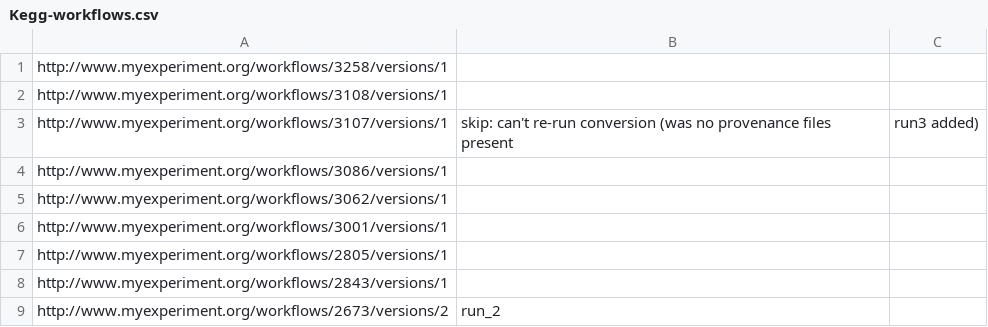
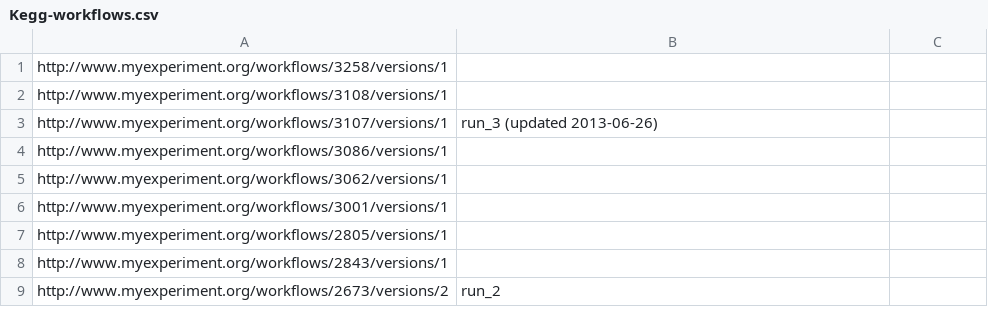
Before and after one commit to wf4ever/ro-catalogue, a CSV file: v0.1/in-use-submission/kegg-workflow-evaluation/Kegg-workflows.csv, drawn as a sheet; only a part is shown.

Commit message:
Update list of KEGG workflows to include 3107; update expetcted results in README.txt

```diff
--- a/v0.1/in-use-submission/kegg-workflow-evaluation/Kegg-workflows.csv
+++ b/v0.1/in-use-submission/kegg-workflow-evaluation/Kegg-workflows.csv
@@ -2,3 +2,3 @@ http://www.myexperiment.org/workflows/3258/versions/1
 http://www.myexperiment.org/workflows/3108/versions/1
-http://www.myexperiment.org/workflows/3107/versions/1,skip: can't re-run conversion (was no provenance files present, run3 added)
+http://www.myexperiment.org/workflows/3107/versions/1,run_3    (updated 2013-06-26)
 http://www.myexperiment.org/workflows/3086/versions/1
```
Also changed, not shown: 1 other file.
